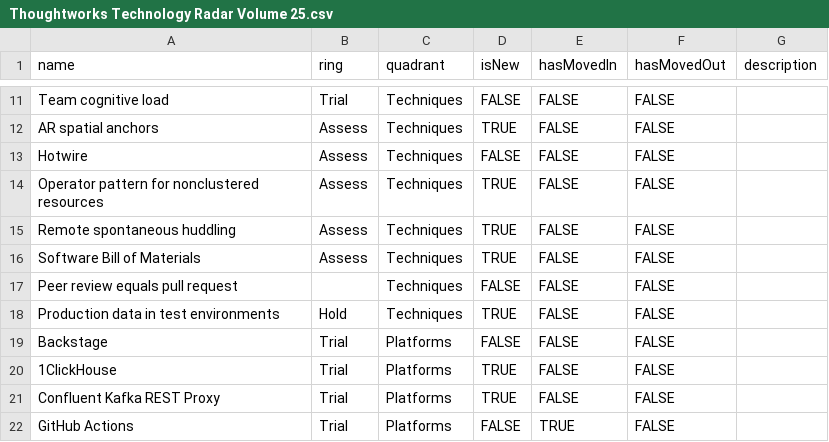
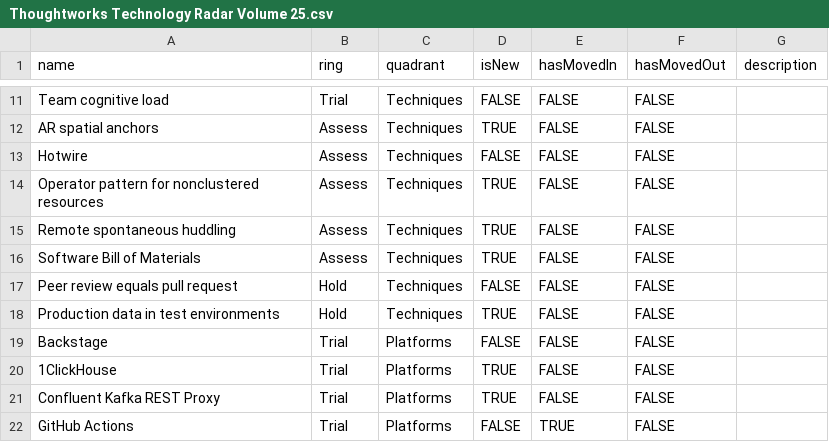
Before and after one commit to setchy/thoughtworks-tech-radar-volumes, a CSV file: volumes/Thoughtworks Technology Radar Volume 25.csv, drawn as a sheet; only a part is shown, gaps mark what is left out.

Commit message:
docs: add volume 25

```diff
--- a/volumes/Thoughtworks Technology Radar Volume 25.csv
+++ b/volumes/Thoughtworks Technology Radar Volume 25.csv
@@ -16,3 +16,3 @@ Remote spontaneous huddling ,Assess,Techniques,TRUE,FALSE,FALSE,
 Software Bill of Materials ,Assess,Techniques,TRUE,FALSE,FALSE,
-Peer review equals pull request,,Techniques,FALSE,FALSE,FALSE,
+Peer review equals pull request,Hold,Techniques,FALSE,FALSE,FALSE,
 Production data in test environments ,Hold,Techniques,TRUE,FALSE,FALSE,
```
